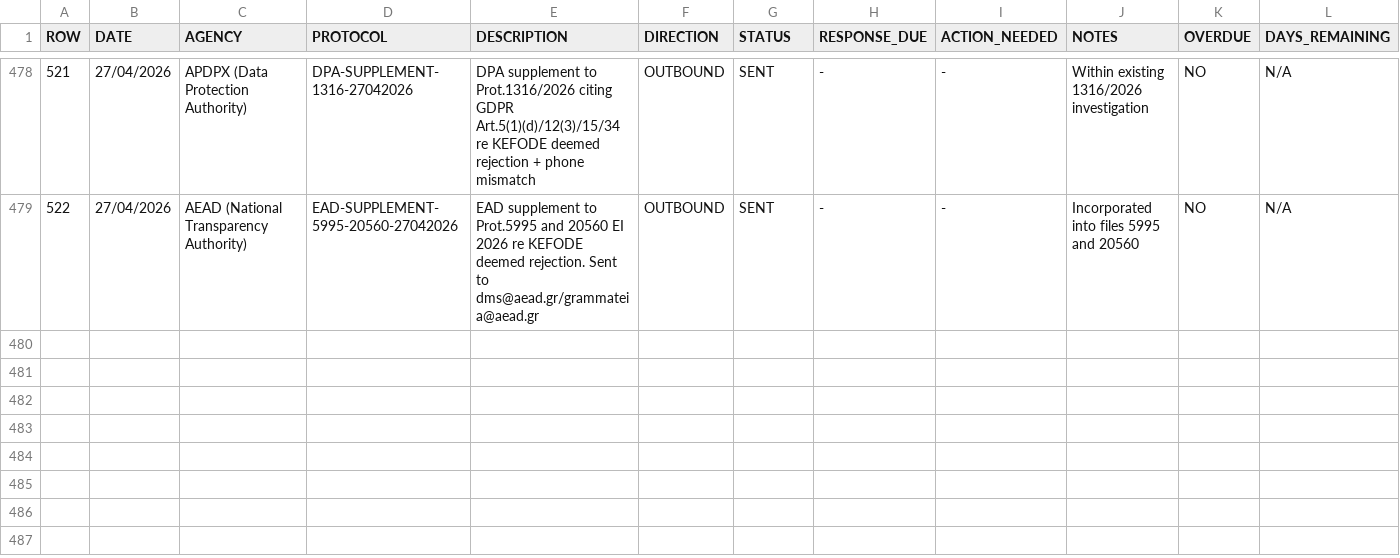
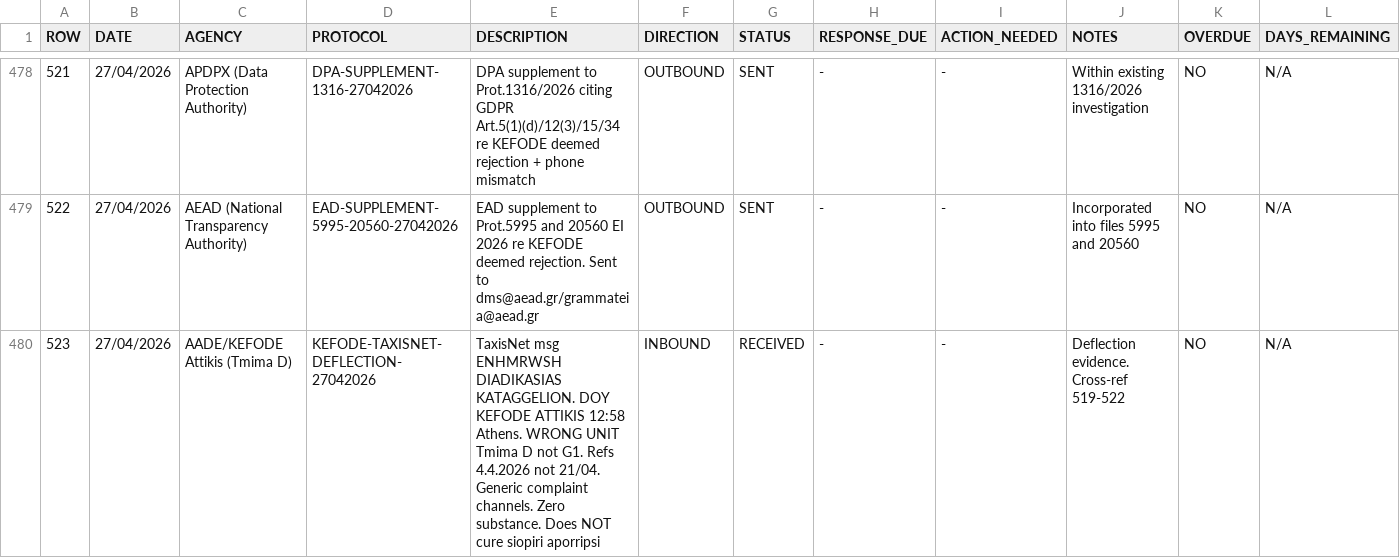
Before and after one commit to alexandros-thomson/zeus-ai-evidence-package, a CSV file: evidence/MASTER-PROTOCOL-TRACKER.csv, drawn as a sheet; only a part is shown, gaps mark what is left out; rows hold the shown columns only; the diff names each change by its address in the sheet, - before the commit and + after, or states it on an @@ line.

Commit message:
Add row 523: KEFODE TaxisNet deflection msg 27/04/2026 - wrong unit wrong date zero substance
Row 523: INBOUND TaxisNet message from DOY KEFODE ATTIKIS Tmima D (Apeikonisis Synallagon) - NOT Panagiotopoulou's Tmima G1. References 4.4.2026 email not 21/04 demands. Generic complaint channel redirect. Does not cure siopiri aporripsi. Art.227 10-day clock continues.

```diff
--- a/evidence/MASTER-PROTOCOL-TRACKER.csv
+++ b/evidence/MASTER-PROTOCOL-TRACKER.csv
+row 480: 523 | 27/04/2026 | AADE/KEFODE Attikis (Tmima D) | KEFODE-TAXISNET-DEFLECTION-27042026 | TaxisNet msg ENHMRWSH DIADIKASIAS KATAGGELION. DOY KEFODE ATTIKIS 12:58 Athens. WRONG UNIT Tmima D not G1. Refs 4.4.2026 not 21/04. Generic complaint channels. Zero substance. Does NOT cure siopiri aporripsi | INBOUND | RECEIVED | - | - | Deflection evidence. Cross-ref 519-522 | NO | N/A
```
